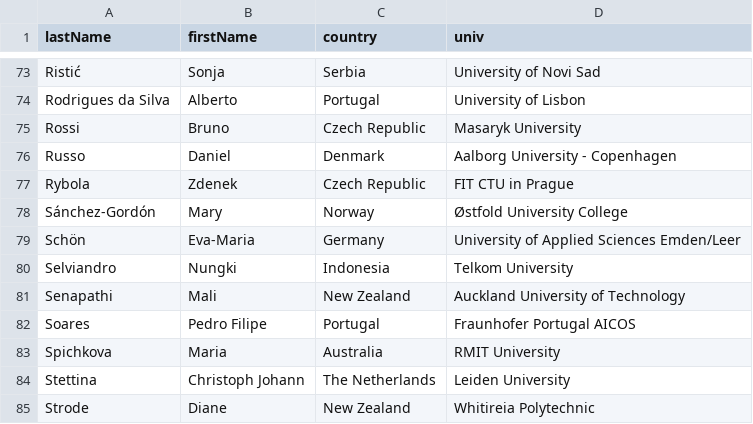
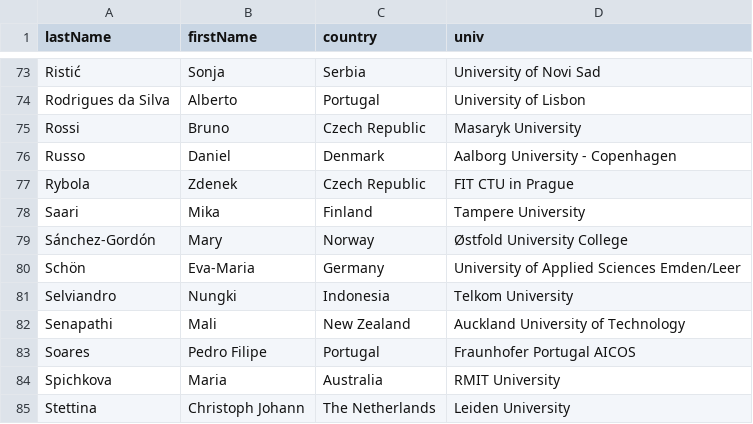
Before and after one commit to przybylek/LASD2024, a CSV file: data/committee.csv, drawn as a sheet; only a part is shown, gaps mark what is left out; the shorter side is filled out with more unchanged rows.

```diff
--- a/data/committee.csv
+++ b/data/committee.csv
@@ -77,2 +77,3 @@ Russo ,Daniel ,Denmark,Aalborg University - Copenhagen
 Rybola,Zdenek,Czech Republic,FIT CTU in Prague
+Saari,Mika,Finland,Tampere University
 Sánchez-Gordón,Mary,Norway,Østfold University College
```
Also changed, not shown: 1 other file.
